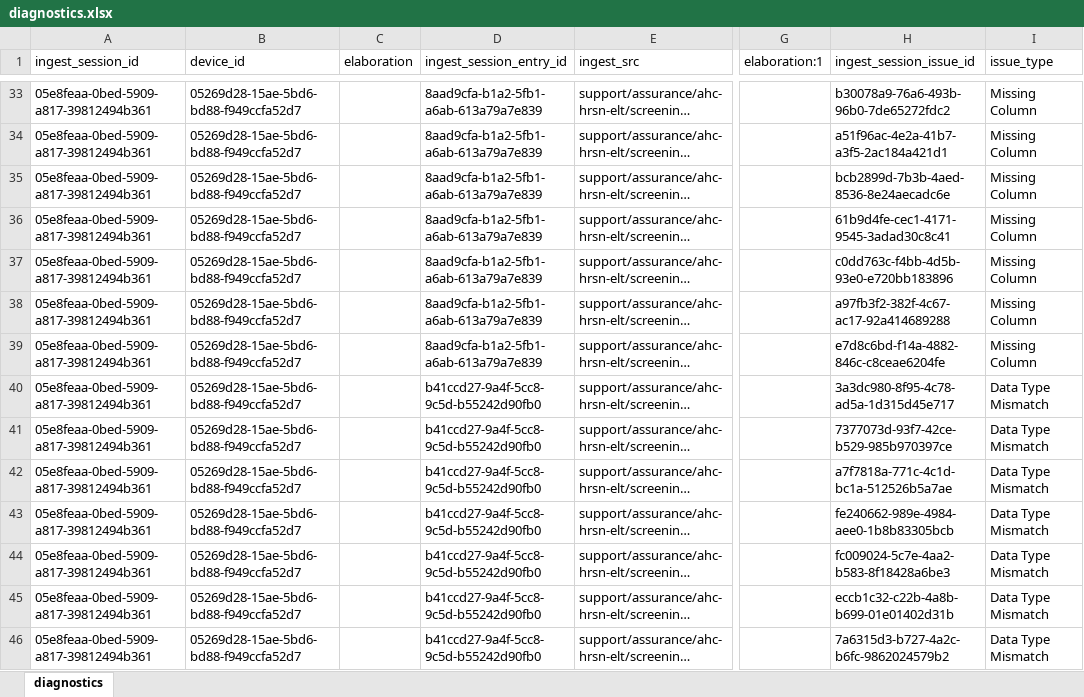
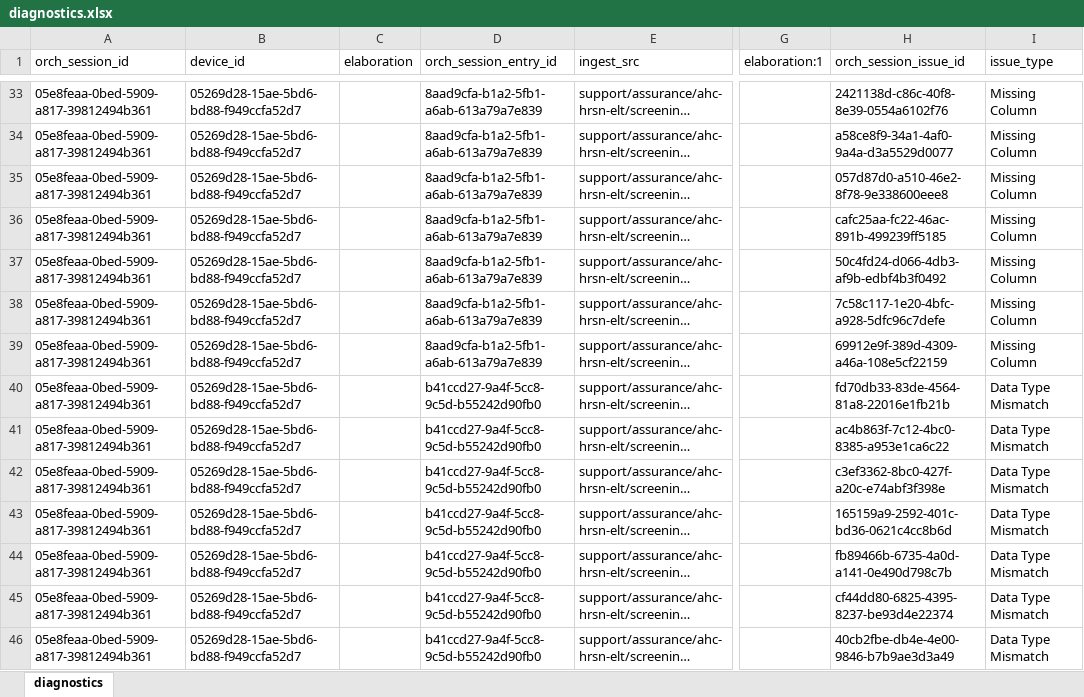
Before and after one commit to qe-collaborative-services/1115-hub, an Excel workbook: support/assurance/ahc-hrsn-elt/screening/results-test-e2e/diagnostics.xlsx, sheet diagnostics, drawn as a sheet; only a part is shown, gaps mark what is left out; long unchanged cells end in …; values as stored, in another font and other column widths than the file's, no borders; the diff covers the shown part only; the diff names each change by its address in the sheet, - before the commit and + after, or states it on an @@ line.

Commit message:
refactor: rename "ingest" to "orchestrate"

```diff
--- a/support/assurance/ahc-hrsn-elt/screening/results-test-e2e/diagnostics.xlsx (sheet diagnostics)
+++ b/support/assurance/ahc-hrsn-elt/screening/results-test-e2e/diagnostics.xlsx (sheet diagnostics)
-A1: ingest_session_id
+A1: orch_session_id
-D1: ingest_session_entry_id
+D1: orch_session_entry_id
-H1: ingest_session_issue_id
+H1: orch_session_issue_id
-H33 (orch_session_issue_id): b30078a9-76a6-493b-96b0-7de65272fdc2
+H33 (orch_session_issue_id): 2421138d-c86c-40f8-8e39-0554a6102f76
-H34 (orch_session_issue_id): a51f96ac-4e2a-41b7-a3f5-2ac184a421d1
+H34 (orch_session_issue_id): a58ce8f9-34a1-4af0-9a4a-d3a5529d0077
-H35 (orch_session_issue_id): bcb2899d-7b3b-4aed-8536-8e24aecadc6e
+H35 (orch_session_issue_id): 057d87d0-a510-46e2-8f78-9e338600eee8
-H36 (orch_session_issue_id): 61b9d4fe-cec1-4171-9545-3adad30c8c41
+H36 (orch_session_issue_id): cafc25aa-fc22-46ac-891b-499239ff5185
-H37 (orch_session_issue_id): c0dd763c-f4bb-4d5b-93e0-e720bb183896
+H37 (orch_session_issue_id): 50c4fd24-d066-4db3-af9b-edbf4b3f0492
-H38 (orch_session_issue_id): a97fb3f2-382f-4c67-ac17-92a414689288
+H38 (orch_session_issue_id): 7c58c117-1e20-4bfc-a928-5dfc96c7defe
-H39 (orch_session_issue_id): e7d8c6bd-f14a-4882-846c-c8ceae6204fe
+H39 (orch_session_issue_id): 69912e9f-389d-4309-a46a-108e5cf22159
-H40 (orch_session_issue_id): 3a3dc980-8f95-4c78-ad5a-1d315d45e717
+H40 (orch_session_issue_id): fd70db33-83de-4564-81a8-22016e1fb21b
-H41 (orch_session_issue_id): 7377073d-93f7-42ce-b529-985b970397ce
+H41 (orch_session_issue_id): ac4b863f-7c12-4bc0-8385-a953e1ca6c22
-H42 (orch_session_issue_id): a7f7818a-771c-4c1d-bc1a-512526b5a7ae
+H42 (orch_session_issue_id): c3ef3362-8bc0-427f-a20c-e74abf3f398e
-H43 (orch_session_issue_id): fe240662-989e-4984-aee0-1b8b83305bcb
+H43 (orch_session_issue_id): 165159a9-2592-401c-bd36-0621c4cc8b6d
-H44 (orch_session_issue_id): fc009024-5c7e-4aa2-b583-8f18428a6be3
+H44 (orch_session_issue_id): fb89466b-6735-4a0d-a141-0e490d798c7b
-H45 (orch_session_issue_id): eccb1c32-c22b-4a8b-b699-01e01402d31b
+H45 (orch_session_issue_id): cf44dd80-6825-4395-8237-be93d4e22374
-H46 (orch_session_issue_id): 7a6315d3-b727-4a2c-b6fc-9862024579b2
+H46 (orch_session_issue_id): 40cb2fbe-db4e-4e00-9846-b7b9ae3d3a49
```
Also changed, not shown: 46 edited cells elsewhere in this sheet, 13 other files.
